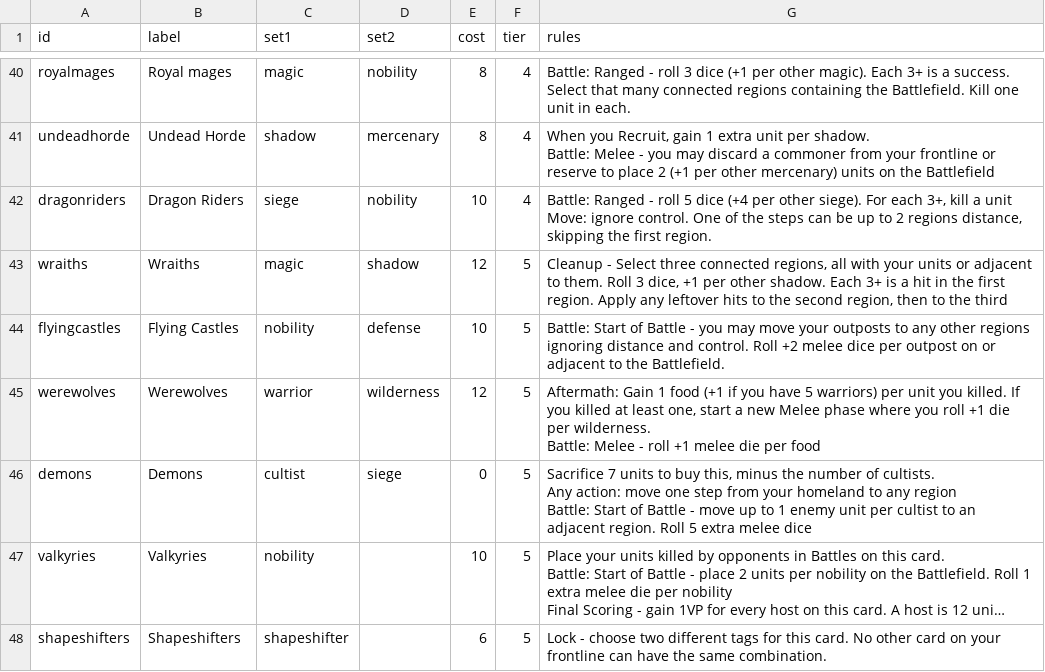
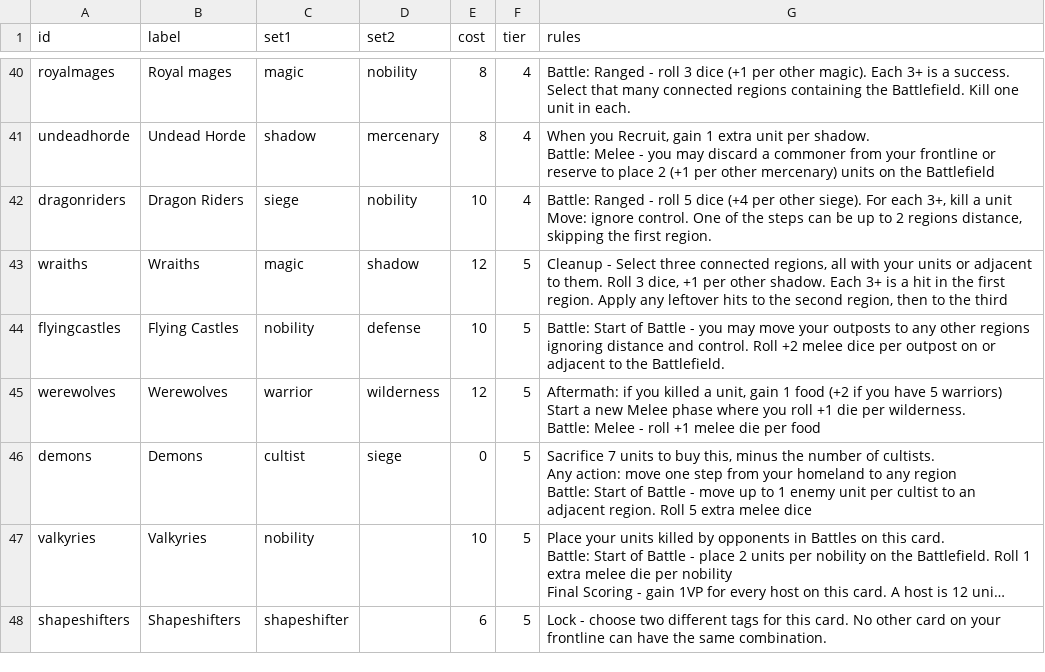
Before and after one commit to Johru/usurpers, a CSV file: scripts/usurper.csv, drawn as a sheet; only a part is shown, gaps mark what is left out; long unchanged cells end in …; the diff covers the shown part only.

Commit message:
data update

```diff
--- a/scripts/usurper.csv
+++ b/scripts/usurper.csv
@@ -71,4 +71,4 @@ wraiths,Wraiths,magic,shadow,12,5,"Cleanup - Select three connected regions, all
 flyingcastles,Flying Castles,nobility,defense,10,5,Battle: Start of Battle - you may move your outposts to any other regions ignoring distance and control. Roll +2 melee dice per outpost on or adjacent to the Battlefield.
-werewolves,Werewolves,warrior,wilderness,12,5,"Aftermath: Gain 1 food (+1 if you have 5 warriors) per unit you killed. If you killed at least one, start a new Melee phase where you roll +1 die per wilderness.
-Battle: Melee - roll +1 melee die per food"
+werewolves,Werewolves,warrior,wilderness,12,5,"Aftermath: if you killed a unit, gain 1 food (+2 if you have 5 warriors) Start a new Melee phase where you roll +1 die per wilderness.
+Battle: Melee - roll +1 melee die per food"
 demons,Demons,cultist,siege,0,5,"Sacrifice 7 units to buy this, minus the number of cultists.
```
Also changed, not shown: 1 added row and 5 edited cells elsewhere in this file, 6 other files.
